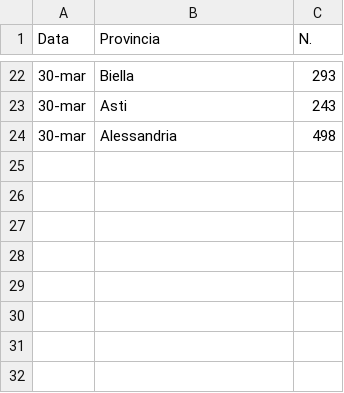
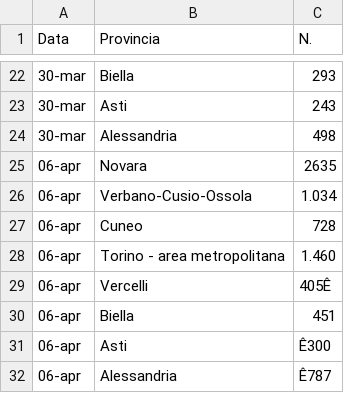
Before and after one commit to fbranda/Ukraine-and-Russia-Conflict, a CSV file: Refugees fleeing Ukraine/Italy/Piemonte/ By province.csv, drawn as a sheet; only a part is shown, gaps mark what is left out; the diff names each change by its address in the sheet, - before the commit and + after, or states it on an @@ line.

```diff
--- a/Refugees fleeing Ukraine/Italy/Piemonte/ By province.csv
+++ b/Refugees fleeing Ukraine/Italy/Piemonte/ By province.csv
+row 25: 06-apr | Novara | 2635
+row 26: 06-apr | Verbano-Cusio-Ossola | 1.034
+row 27: 06-apr | Cuneo | 728
+row 28: 06-apr | Torino - area metropolitana | 1.460
+row 29: 06-apr | Vercelli | 405Ê
+row 30: 06-apr | Biella | 451
+row 31: 06-apr | Asti | Ê300
+row 32: 06-apr | Alessandria | Ê787
```
Also changed, not shown: Refugees fleeing Ukraine/Italy/Emilia-Romagna/ By date.csv, Refugees fleeing Ukraine/Italy/Emilia-Romagna/ By province.csv, 1 other file.
